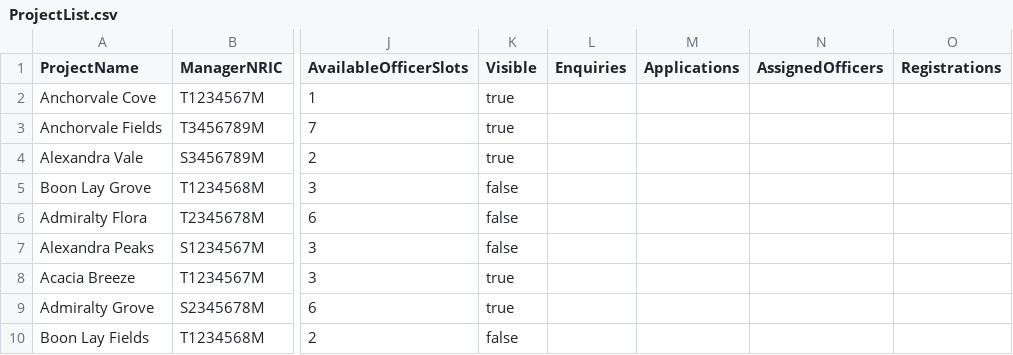
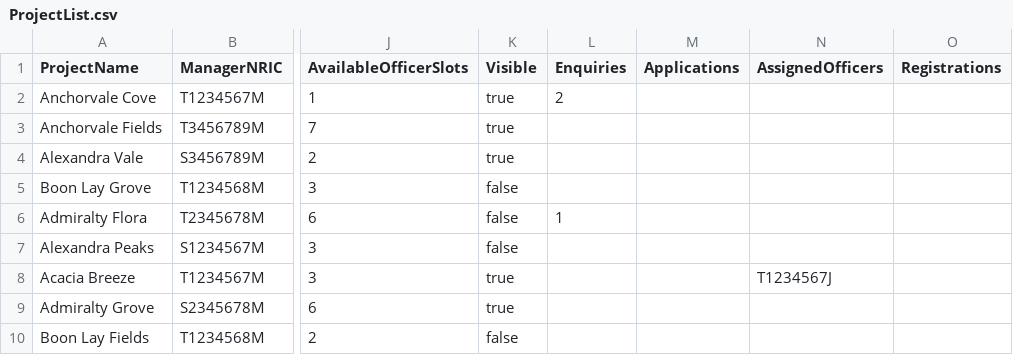
Before and after one commit to Shadowblazer93/SC2002-BTO-Project, a CSV file: src/database/ProjectList.csv, drawn as a sheet; only a part is shown, gaps mark what is left out; the diff names each change by its address in the sheet, - before the commit and + after, or states it on an @@ line.

```diff
--- a/src/database/ProjectList.csv
+++ b/src/database/ProjectList.csv
-L2 (Enquiries): (empty)
+L2 (Enquiries): 2
-L6 (Enquiries): (empty)
+L6 (Enquiries): 1
-N8 (AssignedOfficers): (empty)
+N8 (AssignedOfficers): T1234567J
```
Also changed, not shown: 3 other files.
